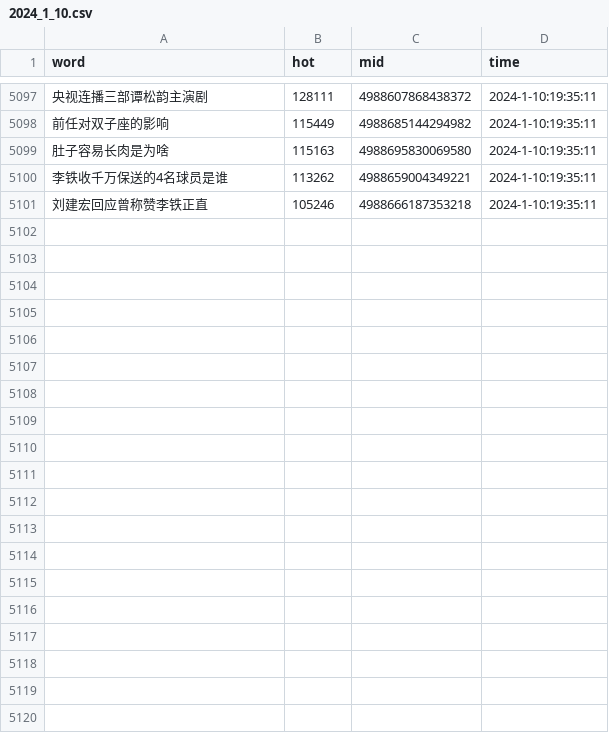
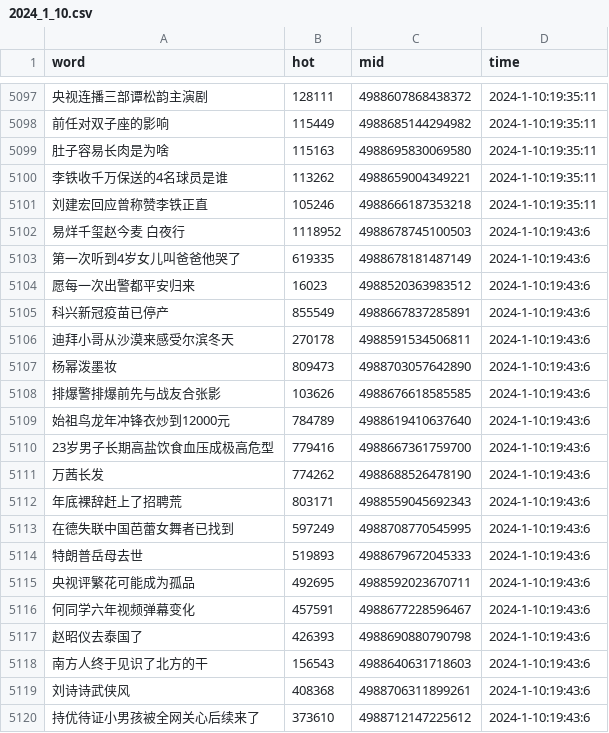
Before and after one commit to Euclid-Jie/weibo_hotlist, a CSV file: hotlist/2024_1_10.csv, drawn as a sheet; only a part is shown, gaps mark what is left out; the diff covers the shown part only; the diff names each change by its address in the sheet, - before the commit and + after, or states it on an @@ line.

Commit message:
craw_5minly_2024-01-10 11:43

```diff
--- a/hotlist/2024_1_10.csv
+++ b/hotlist/2024_1_10.csv
+row 5102: 易烊千玺赵今麦 白夜行 | 1118952 | 4988678745100503 | 2024-1-10:19:43:6
+row 5103: 第一次听到4岁女儿叫爸爸他哭了 | 619335 | 4988678181487149 | 2024-1-10:19:43:6
+row 5104: 愿每一次出警都平安归来 | 16023 | 4988520363983512 | 2024-1-10:19:43:6
+row 5105: 科兴新冠疫苗已停产 | 855549 | 4988667837285891 | 2024-1-10:19:43:6
+row 5106: 迪拜小哥从沙漠来感受尔滨冬天 | 270178 | 4988591534506811 | 2024-1-10:19:43:6
+row 5107: 杨幂泼墨妆 | 809473 | 4988703057642890 | 2024-1-10:19:43:6
+row 5108: 排爆警排爆前先与战友合张影 | 103626 | 4988676618585585 | 2024-1-10:19:43:6
+row 5109: 始祖鸟龙年冲锋衣炒到12000元 | 784789 | 4988619410637640 | 2024-1-10:19:43:6
+row 5110: 23岁男子长期高盐饮食血压成极高危型 | 779416 | 4988667361759700 | 2024-1-10:19:43:6
+row 5111: 万茜长发 | 774262 | 4988688526478190 | 2024-1-10:19:43:6
+row 5112: 年底裸辞赶上了招聘荒 | 803171 | 4988559045692343 | 2024-1-10:19:43:6
+row 5113: 在德失联中国芭蕾女舞者已找到 | 597249 | 4988708770545995 | 2024-1-10:19:43:6
+row 5114: 特朗普岳母去世 | 519893 | 4988679672045333 | 2024-1-10:19:43:6
+row 5115: 央视评繁花可能成为孤品 | 492695 | 4988592023670711 | 2024-1-10:19:43:6
+row 5116: 何同学六年视频弹幕变化 | 457591 | 4988677228596467 | 2024-1-10:19:43:6
+row 5117: 赵昭仪去泰国了 | 426393 | 4988690880790798 | 2024-1-10:19:43:6
+row 5118: 南方人终于见识了北方的干 | 156543 | 4988640631718603 | 2024-1-10:19:43:6
+row 5119: 刘诗诗武侠风 | 408368 | 4988706311899261 | 2024-1-10:19:43:6
+row 5120: 持优待证小男孩被全网关心后续来了 | 373610 | 4988712147225612 | 2024-1-10:19:43:6
```
Also changed, not shown: 31 added rows elsewhere in this file.
